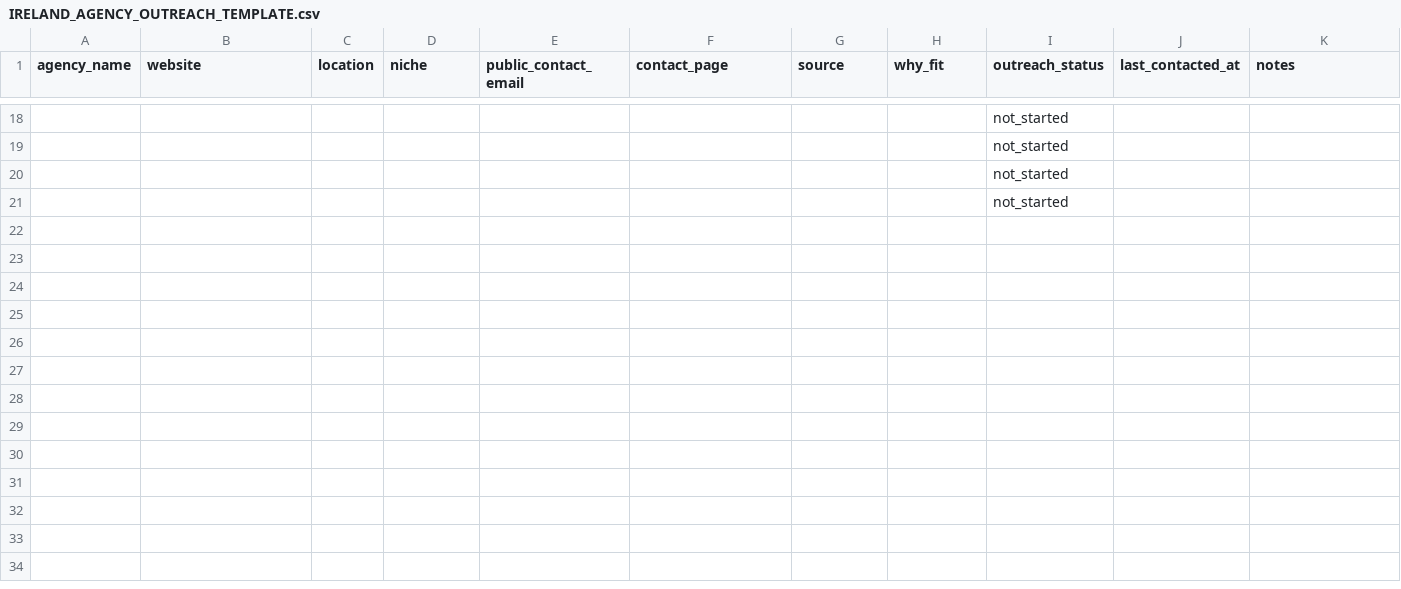
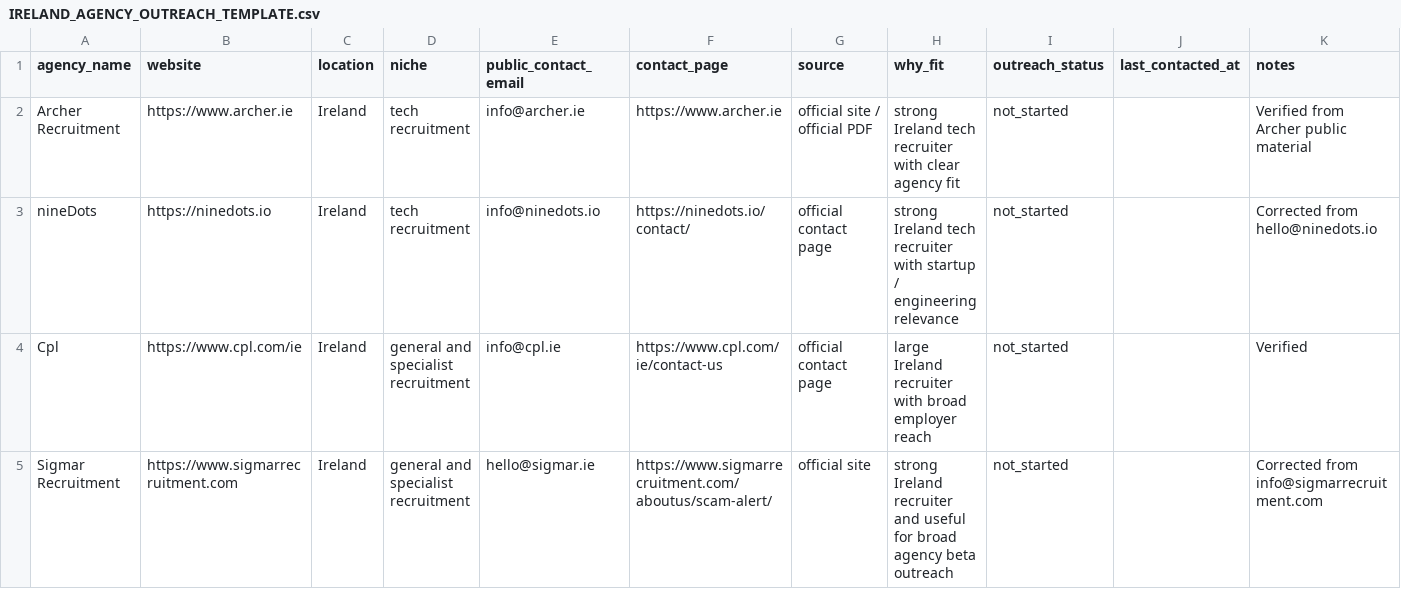
Before and after one commit to conorwalsh1/scout-signal, a CSV file: docs/IRELAND_AGENCY_OUTREACH_TEMPLATE.csv, drawn as a sheet; only a part is shown, gaps mark what is left out; the diff covers the shown part only.

Commit message:
Improve homepage pulse and seed Ireland outreach list

```diff
--- a/docs/IRELAND_AGENCY_OUTREACH_TEMPLATE.csv
+++ b/docs/IRELAND_AGENCY_OUTREACH_TEMPLATE.csv
@@ -18,4 +2,4 @@ agency_name,website,location,niche,public_contact_email,contact_page,source,why_
-,,,,,,,,not_started,,
-,,,,,,,,not_started,,
-,,,,,,,,not_started,,
-,,,,,,,,not_started,,
+Archer Recruitment,https://www.archer.ie,Ireland,tech recruitment,info@archer.ie,https://www.archer.ie,official site / official PDF,strong Ireland tech recruiter with clear agency fit,not_started,,"Verified from Archer public material"
+nineDots,https://ninedots.io,Ireland,tech recruitment,info@ninedots.io,https://ninedots.io/contact/,official contact page,strong Ireland tech recruiter with startup / engineering relevance,not_started,,"Corrected from hello@ninedots.io"
+Cpl,https://www.cpl.com/ie,Ireland,general and specialist recruitment,info@cpl.ie,https://www.cpl.com/ie/contact-us,official contact page,large Ireland recruiter with broad employer reach,not_started,,"Verified"
+Sigmar Recruitment,https://www.sigmarrecruitment.com,Ireland,general and specialist recruitment,hello@sigmar.ie,https://www.sigmarrecruitment.com/aboutus/scam-alert/,official site,strong Ireland recruiter and useful for broad agency beta outreach,not_started,,"Corrected from info@sigmarrecruitment.com"
```
Also changed, not shown: 13 added rows and 16 removed rows elsewhere in this file, 2 other files.
